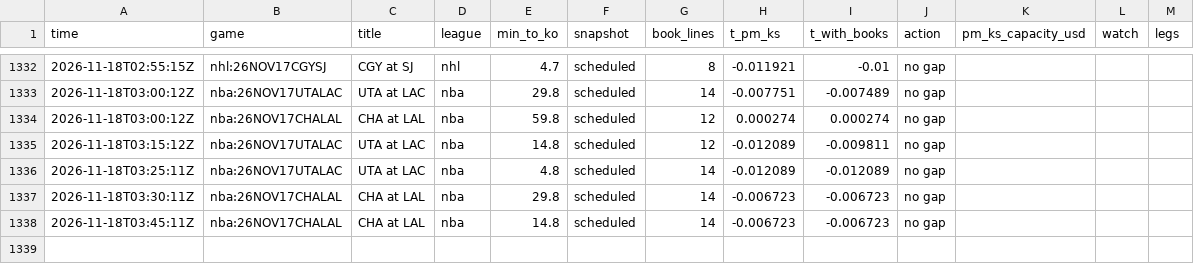
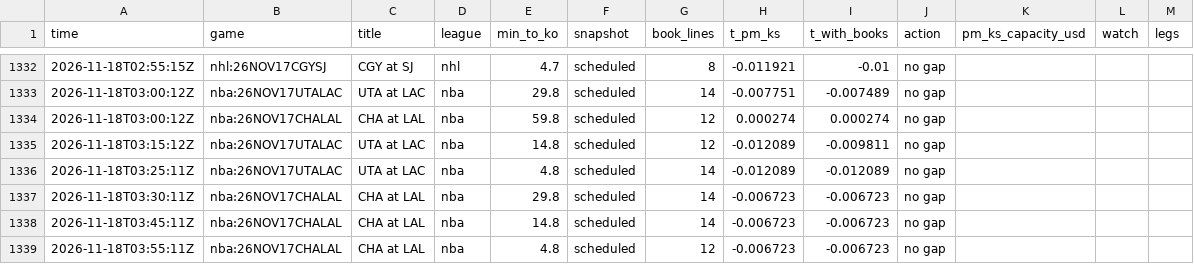
Before and after one commit to TFGdeprova/tfg-upf-test, a CSV file: results/opportunities_books.csv, drawn as a sheet; only a part is shown, gaps mark what is left out.

```diff
--- a/results/opportunities_books.csv
+++ b/results/opportunities_books.csv
@@ -1338 +1338,2 @@ time,game,title,league,min_to_ko,snapshot,book_lines,t_pm_ks,t_with_books,action
 2026-11-18T03:45:11Z,nba:26NOV17CHALAL,CHA at LAL,nba,14.8,scheduled,14,-0.006723,-0.006723,no gap,,,
+2026-11-18T03:55:11Z,nba:26NOV17CHALAL,CHA at LAL,nba,4.8,scheduled,12,-0.006723,-0.006723,no gap,,,
```
Also changed, not shown: results/polls/2026-11-18.csv, results/trades.csv, 4 other files.
